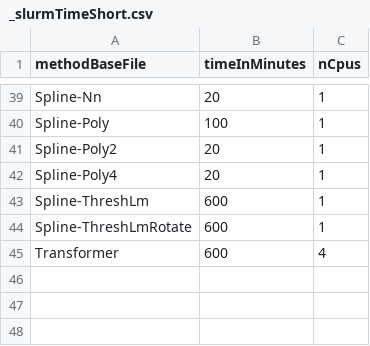
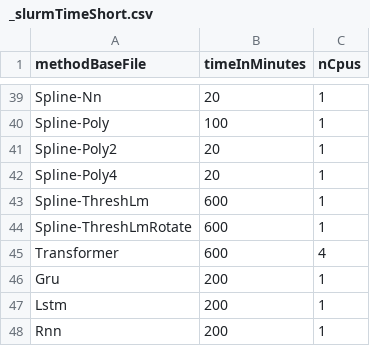
Before and after one commit to chroetz/DEEBextras, a CSV file: DbLorenz/hyper/_slurmTimeShort.csv, drawn as a sheet; only a part is shown, gaps mark what is left out.

```diff
--- a/DbLorenz/hyper/_slurmTimeShort.csv
+++ b/DbLorenz/hyper/_slurmTimeShort.csv
@@ -45 +45,4 @@ Spline-ThreshLmRotate,600,1
 Transformer,600,4
+Gru,200,1
+Lstm,200,1
+Rnn,200,1
```
Also changed, not shown: DbLorenz/hyper/_slurmTime.csv, Dysts2DEEB/hyper/_slurmTime.csv.
